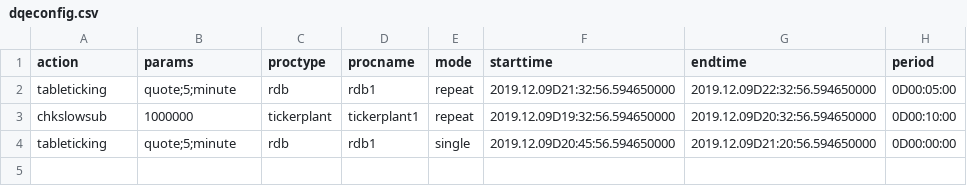
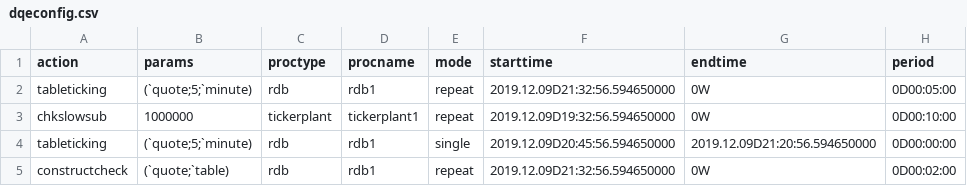
Before and after one commit to DataIntellectTech/TorQ, a CSV file: config/dqeconfig.csv, drawn as a sheet.

Commit message:
Change configtable params column to mixed list, Tidy loadtimer function, Change dqeconfig.csv

```diff
--- a/config/dqeconfig.csv
+++ b/config/dqeconfig.csv
@@ -1,4 +1,5 @@
 action,params,proctype,procname,mode,starttime,endtime,period
-tableticking,quote;5;minute,rdb,rdb1,repeat,2019.12.09D21:32:56.594650000, 2019.12.09D22:32:56.594650000,0D00:05:00
-chkslowsub,1000000,tickerplant,tickerplant1,repeat,2019.12.09D19:32:56.594650000,2019.12.09D20:32:56.594650000,0D00:10:00
-tableticking,quote;5;minute,rdb,rdb1,single,2019.12.09D20:45:56.594650000, 2019.12.09D21:20:56.594650000,0D00:00:00
+tableticking,(`quote;5;`minute),rdb,rdb1,repeat,2019.12.09D21:32:56.594650000,0W,0D00:05:00
+chkslowsub,1000000,tickerplant,tickerplant1,repeat,2019.12.09D19:32:56.594650000,0W,0D00:10:00
+tableticking,(`quote;5;`minute),rdb,rdb1,single,2019.12.09D20:45:56.594650000, 2019.12.09D21:20:56.594650000,0D00:00:00
+constructcheck,(`quote;`table),rdb,rdb1,repeat,2019.12.09D21:32:56.594650000,0W,0D00:02:00
```
Also changed, not shown: 1 other file.
